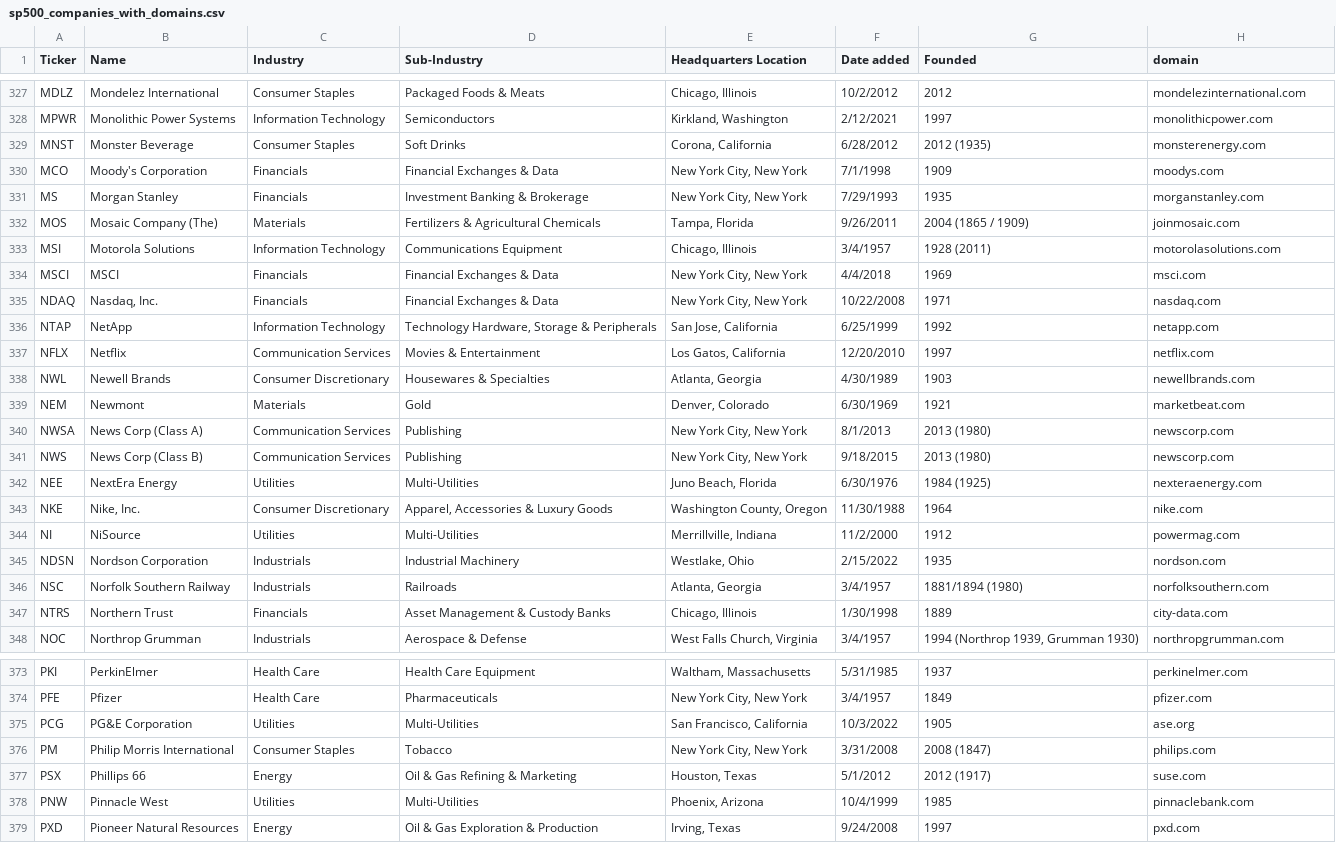
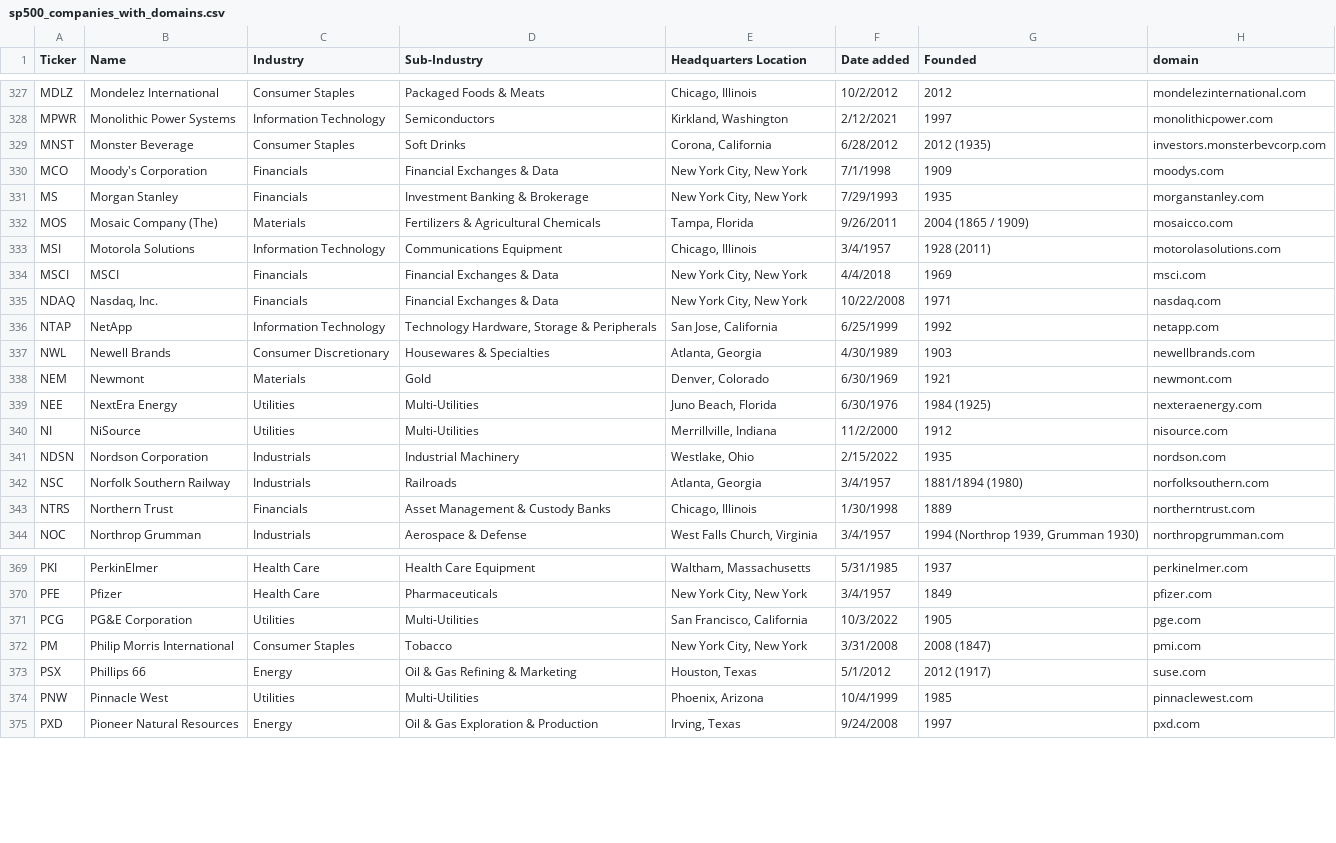
Before and after one commit to ANGELOREYES-afk/lucenbackend, a CSV file: scrap/sp500_companies_with_domains.csv, drawn as a sheet; only a part is shown, gaps mark what is left out; the diff covers the shown part only.

Commit message:
json data for investor information of each company

```diff
--- a/scrap/sp500_companies_with_domains.csv
+++ b/scrap/sp500_companies_with_domains.csv
@@ -328,6 +328,6 @@ MDLZ,Mondelez International,Consumer Staples,Packaged Foods & Meats,"Chicago, Il
 MPWR,Monolithic Power Systems,Information Technology,Semiconductors,"Kirkland, Washington",2/12/2021,1997,monolithicpower.com
-MNST,Monster Beverage,Consumer Staples,Soft Drinks,"Corona, California",6/28/2012,2012 (1935),monsterenergy.com
+MNST,Monster Beverage,Consumer Staples,Soft Drinks,"Corona, California",6/28/2012,2012 (1935),investors.monsterbevcorp.com
 MCO,Moody's Corporation,Financials,Financial Exchanges & Data,"New York City, New York",7/1/1998,1909,moodys.com
 MS,Morgan Stanley,Financials,Investment Banking & Brokerage,"New York City, New York",7/29/1993,1935,morganstanley.com
-MOS,Mosaic Company (The),Materials,Fertilizers & Agricultural Chemicals,"Tampa, Florida",9/26/2011,2004 (1865 / 1909),joinmosaic.com
+MOS,Mosaic Company (The),Materials,Fertilizers & Agricultural Chemicals,"Tampa, Florida",9/26/2011,2004 (1865 / 1909),mosaicco.com
 MSI,Motorola Solutions,Information Technology,Communications Equipment,"Chicago, Illinois",3/4/1957,1928 (2011),motorolasolutions.com
@@ -336,13 +336,9 @@ NDAQ,"Nasdaq, Inc.",Financials,Financial Exchanges & Data,"New York City, New Yo
 NTAP,NetApp,Information Technology,"Technology Hardware, Storage & Peripherals","San Jose, California",6/25/1999,1992,netapp.com
-NFLX,Netflix,Communication Services,Movies & Entertainment,"Los Gatos, California",12/20/2010,1997,netflix.com
 NWL,Newell Brands,Consumer Discretionary,Housewares & Specialties,"Atlanta, Georgia",4/30/1989,1903,newellbrands.com
-NEM,Newmont,Materials,Gold,"Denver, Colorado",6/30/1969,1921,marketbeat.com
-NWSA,News Corp (Class A),Communication Services,Publishing,"New York City, New York",8/1/2013,2013 (1980),newscorp.com
-NWS,News Corp (Class B),Communication Services,Publishing,"New York City, New York",9/18/2015,2013 (1980),newscorp.com
+NEM,Newmont,Materials,Gold,"Denver, Colorado",6/30/1969,1921,newmont.com
 NEE,NextEra Energy,Utilities,Multi-Utilities,"Juno Beach, Florida",6/30/1976,1984 (1925),nexteraenergy.com
-NKE,"Nike, Inc.",Consumer Discretionary,"Apparel, Accessories & Luxury Goods","Washington County, Oregon",11/30/1988,1964,nike.com
-NI,NiSource,Utilities,Multi-Utilities,"Merrillville, Indiana",11/2/2000,1912,powermag.com
+NI,NiSource,Utilities,Multi-Utilities,"Merrillville, Indiana",11/2/2000,1912,nisource.com
 NDSN,Nordson Corporation,Industrials,Industrial Machinery,"Westlake, Ohio",2/15/2022,1935,nordson.com
 NSC,Norfolk Southern Railway,Industrials,Railroads,"Atlanta, Georgia",3/4/1957,1881/1894 (1980),norfolksouthern.com
-NTRS,Northern Trust,Financials,Asset Management & Custody Banks,"Chicago, Illinois",1/30/1998,1889,city-data.com
+NTRS,Northern Trust,Financials,Asset Management & Custody Banks,"Chicago, Illinois",1/30/1998,1889,northerntrust.com
 NOC,Northrop Grumman,Industrials,Aerospace & Defense,"West Falls Church, Virginia",3/4/1957,"1994 (Northrop 1939, Grumman 1930)",northropgrumman.com
@@ -374,6 +370,6 @@ PKI,PerkinElmer,Health Care,Health Care Equipment,"Waltham, Massachusetts",5/31/
 PFE,Pfizer,Health Care,Pharmaceuticals,"New York City, New York",3/4/1957,1849,pfizer.com
-PCG,PG&E Corporation,Utilities,Multi-Utilities,"San Francisco, California",10/3/2022,1905,ase.org
-PM,Philip Morris International,Consumer Staples,Tobacco,"New York City, New York",3/31/2008,2008 (1847),philips.com
+PCG,PG&E Corporation,Utilities,Multi-Utilities,"San Francisco, California",10/3/2022,1905,pge.com
+PM,Philip Morris International,Consumer Staples,Tobacco,"New York City, New York",3/31/2008,2008 (1847),pmi.com
 PSX,Phillips 66,Energy,Oil & Gas Refining & Marketing,"Houston, Texas",5/1/2012,2012 (1917),suse.com
-PNW,Pinnacle West,Utilities,Multi-Utilities,"Phoenix, Arizona",10/4/1999,1985,pinnaclebank.com
+PNW,Pinnacle West,Utilities,Multi-Utilities,"Phoenix, Arizona",10/4/1999,1985,pinnaclewest.com
 PXD,Pioneer Natural Resources,Energy,Oil & Gas Exploration & Production,"Irving, Texas",9/24/2008,1997,pxd.com
```
Also changed, not shown: 81 edited cells elsewhere in this file, 4 other files.
